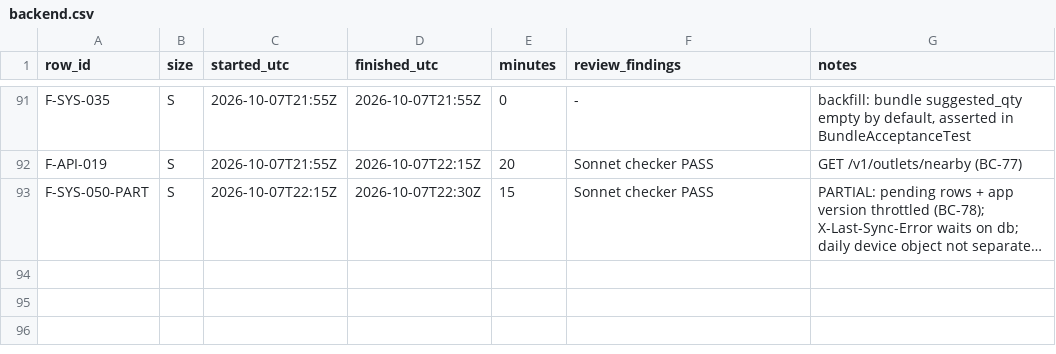
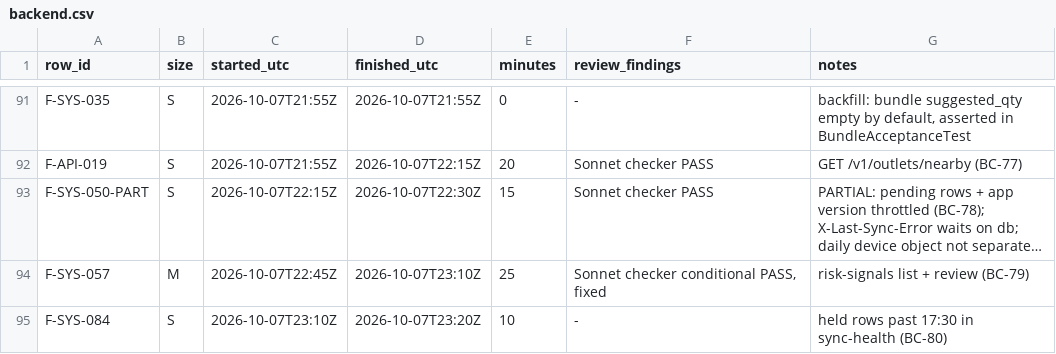
Before and after one commit to asefameerador96-ctrl/Aron-Pro-Max, a CSV file: docs/status/backend.csv, drawn as a sheet; only a part is shown, gaps mark what is left out; long unchanged cells end in …; the diff names each change by its address in the sheet, - before the commit and + after, or states it on an @@ line.

```diff
--- a/docs/status/backend.csv
+++ b/docs/status/backend.csv
+row 94: F-SYS-057 | M | 2026-10-07T22:45Z | 2026-10-07T23:10Z | 25 | Sonnet checker conditional PASS, fixed | risk-signals list + review (BC-79)
+row 95: F-SYS-084 | S | 2026-10-07T23:10Z | 2026-10-07T23:20Z | 10 | - | held rows past 17:30 in sync-health (BC-80)
```
Also changed, not shown: 9 other files.
